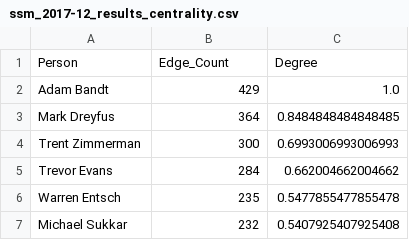
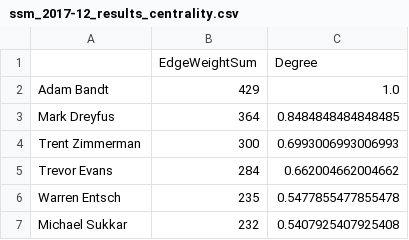
Before and after one commit to kaiEulers/Social-Network-Analysis, a CSV file: results/ssm_2017-12_results_centrality.csv, drawn as a sheet; only a part is shown.

Commit message:
Able to draw graph with weighted edges

```diff
--- a/results/ssm_2017-12_results_centrality.csv
+++ b/results/ssm_2017-12_results_centrality.csv
@@ -1,2 +1,2 @@
-Person,Edge_Count,Degree
+,EdgeWeightSum,Degree
 Adam Bandt,429,1.0
```
Also changed, not shown: 22 other files.
